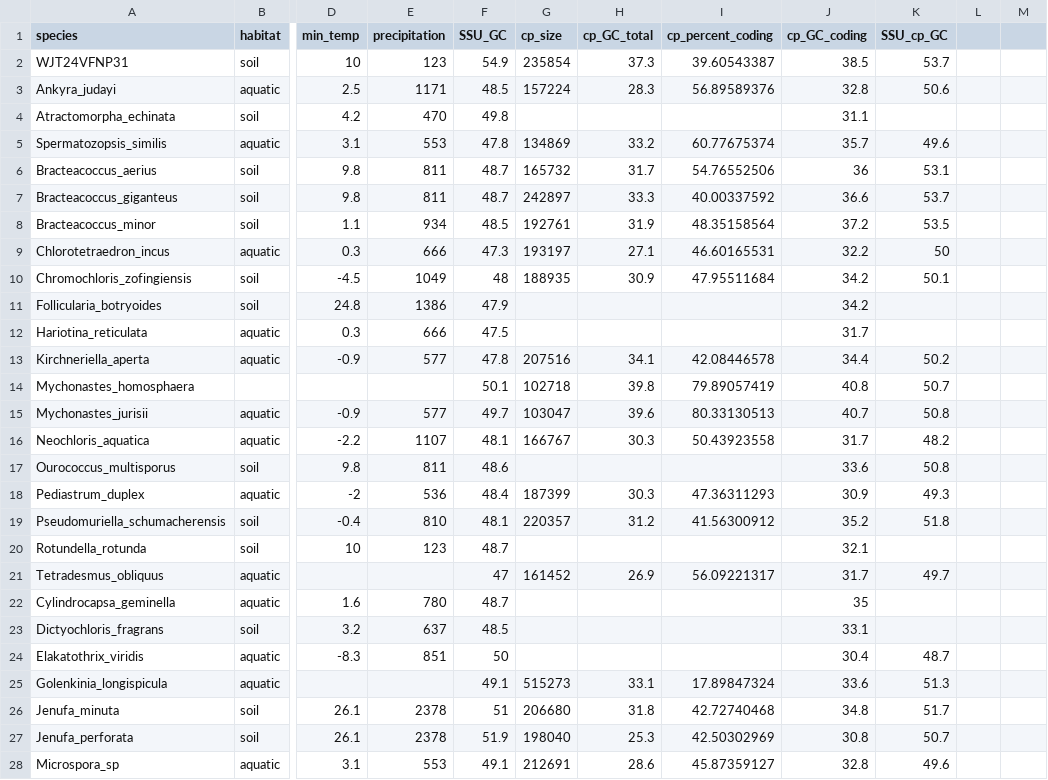
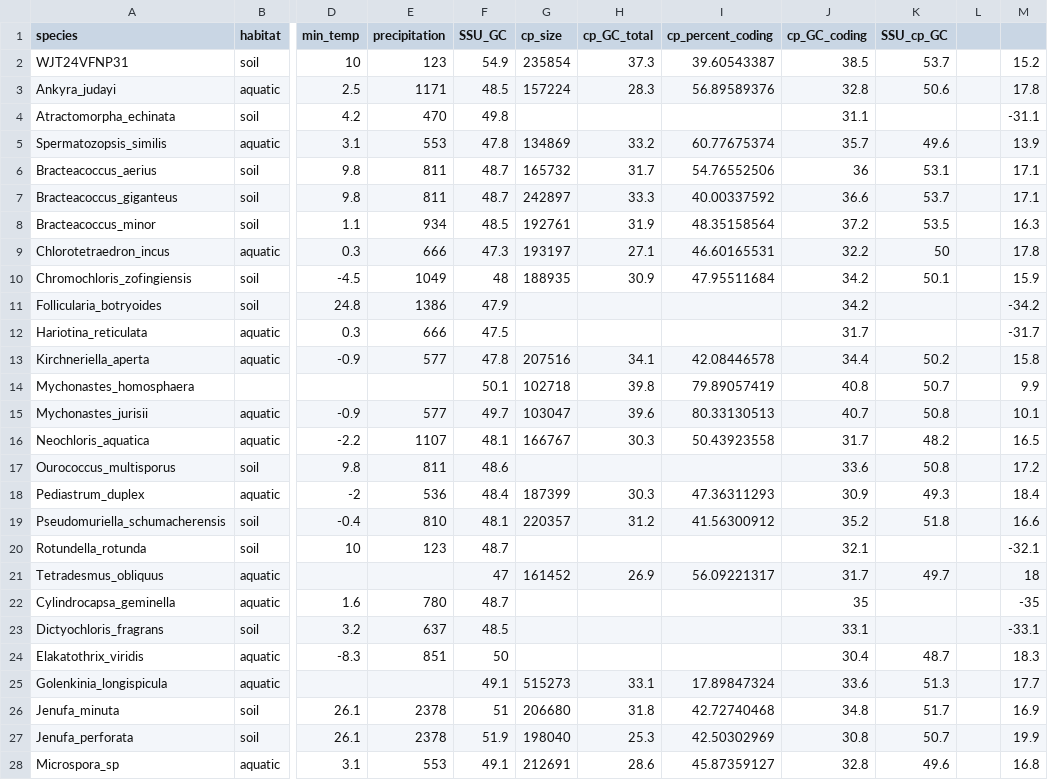
Before and after one commit to KarolinaFucikova/GC_mapping, a CSV file: data/GC_content.csv, drawn as a sheet; only a part is shown, gaps mark what is left out; the diff covers the shown part only; the diff names each change by its address in the sheet, - before the commit and + after, or states it on an @@ line.

```diff
--- a/data/GC_content.csv
+++ b/data/GC_content.csv
-M2: (empty)
+M2: 15.2
-M3: (empty)
+M3: 17.8
-M4: (empty)
+M4: -31.1
-M5: (empty)
+M5: 13.9
-M6:M7: (empty)
+M6:M7: 17.1
-M8: (empty)
+M8: 16.3
-M9: (empty)
+M9: 17.8
-M10: (empty)
+M10: 15.9
-M11: (empty)
+M11: -34.2
-M12: (empty)
+M12: -31.7
-M13: (empty)
+M13: 15.8
-M14: (empty)
+M14: 9.9
-M15: (empty)
+M15: 10.1
-M16: (empty)
+M16: 16.5
-M17: (empty)
+M17: 17.2
-M18: (empty)
+M18: 18.4
-M19: (empty)
+M19: 16.6
-M20: (empty)
+M20: -32.1
-M21: (empty)
+M21: 18
-M22: (empty)
+M22: -35
-M23: (empty)
+M23: -33.1
-M24: (empty)
+M24: 18.3
-M25: (empty)
+M25: 17.7
-M26: (empty)
+M26: 16.9
-M27: (empty)
+M27: 19.9
-M28: (empty)
+M28: 16.8
```
Also changed, not shown: 42 edited cells elsewhere in this file, 1 other file.
